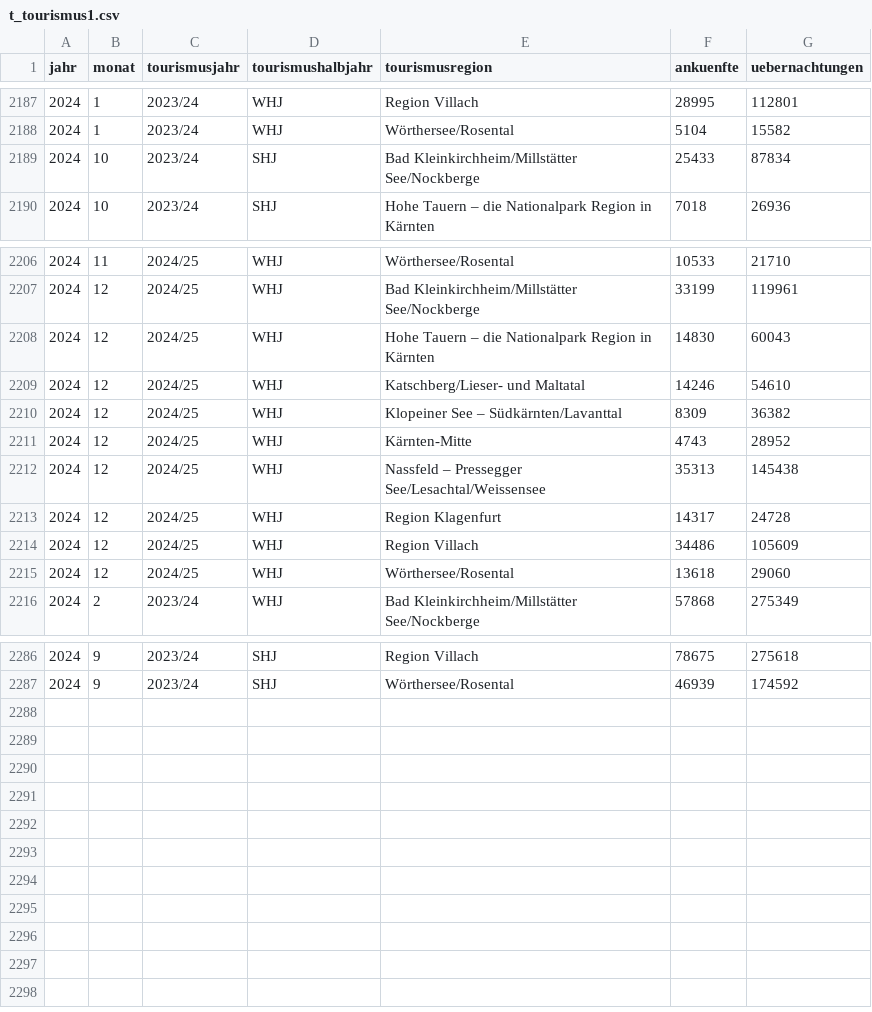
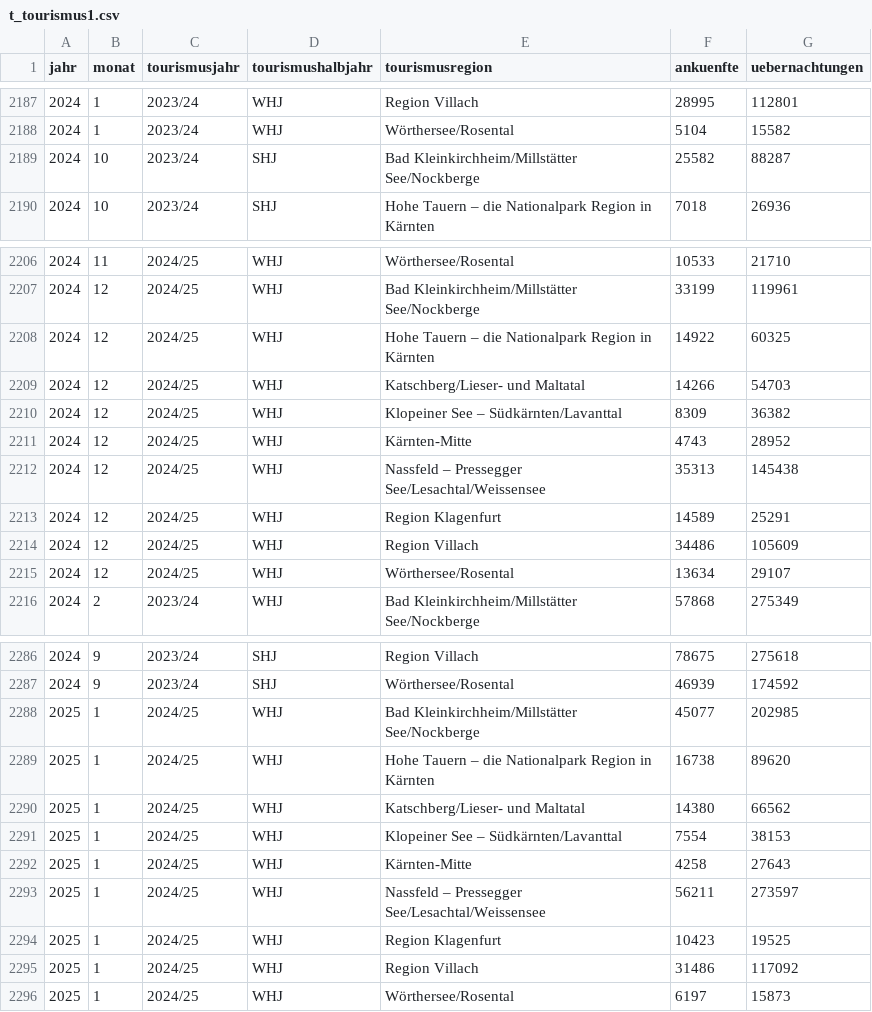
Before and after one commit to Statistik-Kaernten/statistik_kaernten_dashboard, a CSV file: data/t_tourismus1.csv, drawn as a sheet; only a part is shown, gaps mark what is left out; the diff covers the shown part only.

```diff
--- a/data/t_tourismus1.csv
+++ b/data/t_tourismus1.csv
@@ -2188,3 +2188,3 @@ jahr;monat;tourismusjahr;tourismushalbjahr;tourismusregion;ankuenfte;uebernachtu
 2024;1 ;2023/24;WHJ;Wörthersee/Rosental;5104;15582
-2024;10;2023/24;SHJ;Bad Kleinkirchheim/Millstätter See/Nockberge;25433;87834
+2024;10;2023/24;SHJ;Bad Kleinkirchheim/Millstätter See/Nockberge;25582;88287
 2024;10;2023/24;SHJ;Hohe Tauern – die Nationalpark Region in Kärnten;7018;26936
@@ -2207,4 +2207,4 @@ jahr;monat;tourismusjahr;tourismushalbjahr;tourismusregion;ankuenfte;uebernachtu
 2024;12;2024/25;WHJ;Bad Kleinkirchheim/Millstätter See/Nockberge;33199;119961
-2024;12;2024/25;WHJ;Hohe Tauern – die Nationalpark Region in Kärnten;14830;60043
-2024;12;2024/25;WHJ;Katschberg/Lieser- und Maltatal;14246;54610
+2024;12;2024/25;WHJ;Hohe Tauern – die Nationalpark Region in Kärnten;14922;60325
+2024;12;2024/25;WHJ;Katschberg/Lieser- und Maltatal;14266;54703
 2024;12;2024/25;WHJ;Klopeiner See – Südkärnten/Lavanttal;8309;36382
@@ -2212,5 +2212,5 @@ jahr;monat;tourismusjahr;tourismushalbjahr;tourismusregion;ankuenfte;uebernachtu
 2024;12;2024/25;WHJ;Nassfeld – Pressegger See/Lesachtal/Weissensee;35313;145438
-2024;12;2024/25;WHJ;Region Klagenfurt;14317;24728
+2024;12;2024/25;WHJ;Region Klagenfurt;14589;25291
 2024;12;2024/25;WHJ;Region Villach;34486;105609
-2024;12;2024/25;WHJ;Wörthersee/Rosental;13618;29060
+2024;12;2024/25;WHJ;Wörthersee/Rosental;13634;29107
 2024;2 ;2023/24;WHJ;Bad Kleinkirchheim/Millstätter See/Nockberge;57868;275349
@@ -2287 +2287,10 @@ jahr;monat;tourismusjahr;tourismushalbjahr;tourismusregion;ankuenfte;uebernachtu
 2024;9 ;2023/24;SHJ;Wörthersee/Rosental;46939;174592
+2025;1 ;2024/25;WHJ;Bad Kleinkirchheim/Millstätter See/Nockberge;45077;202985
+2025;1 ;2024/25;WHJ;Hohe Tauern – die Nationalpark Region in Kärnten;16738;89620
+2025;1 ;2024/25;WHJ;Katschberg/Lieser- und Maltatal;14380;66562
+2025;1 ;2024/25;WHJ;Klopeiner See – Südkärnten/Lavanttal;7554;38153
+2025;1 ;2024/25;WHJ;Kärnten-Mitte;4258;27643
+2025;1 ;2024/25;WHJ;Nassfeld – Pressegger See/Lesachtal/Weissensee;56211;273597
+2025;1 ;2024/25;WHJ;Region Klagenfurt;10423;19525
+2025;1 ;2024/25;WHJ;Region Villach;31486;117092
+2025;1 ;2024/25;WHJ;Wörthersee/Rosental;6197;15873
```
Also changed, not shown: 10 edited cells elsewhere in this file, 2 other files.
